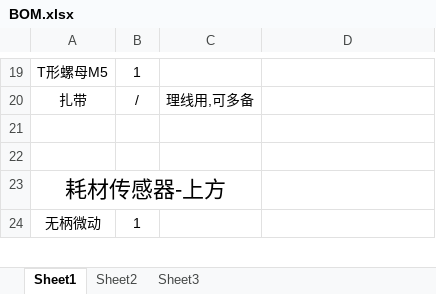
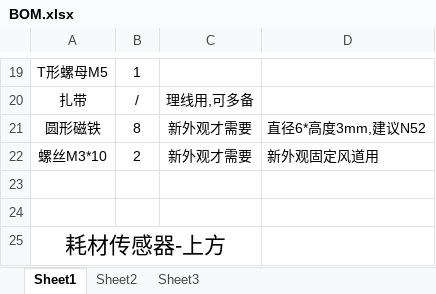
Before and after one commit to AOMING-H/dayu-tt-extentions, an Excel workbook: Doc/BOM.xlsx, sheet Sheet1, drawn as a sheet; only a part is shown, gaps mark what is left out; the shorter side is filled out with more unchanged rows; values as stored, in another font and other column widths than the file's, no borders; charts and pictures not drawn; the diff names each change by its address in the sheet, - before the commit and + after, or states it on an @@ line.

```diff
--- a/Doc/BOM.xlsx (sheet Sheet1)
+++ b/Doc/BOM.xlsx (sheet Sheet1)
+row 21: 圆形磁铁 | 8 | 新外观才需要 | 直径6*高度3mm,建议N52
+row 22: 螺丝M3*10 | 2 | 新外观才需要 | 新外观固定风道用
```
Also changed, not shown: charts or pictures, 9 other files.
